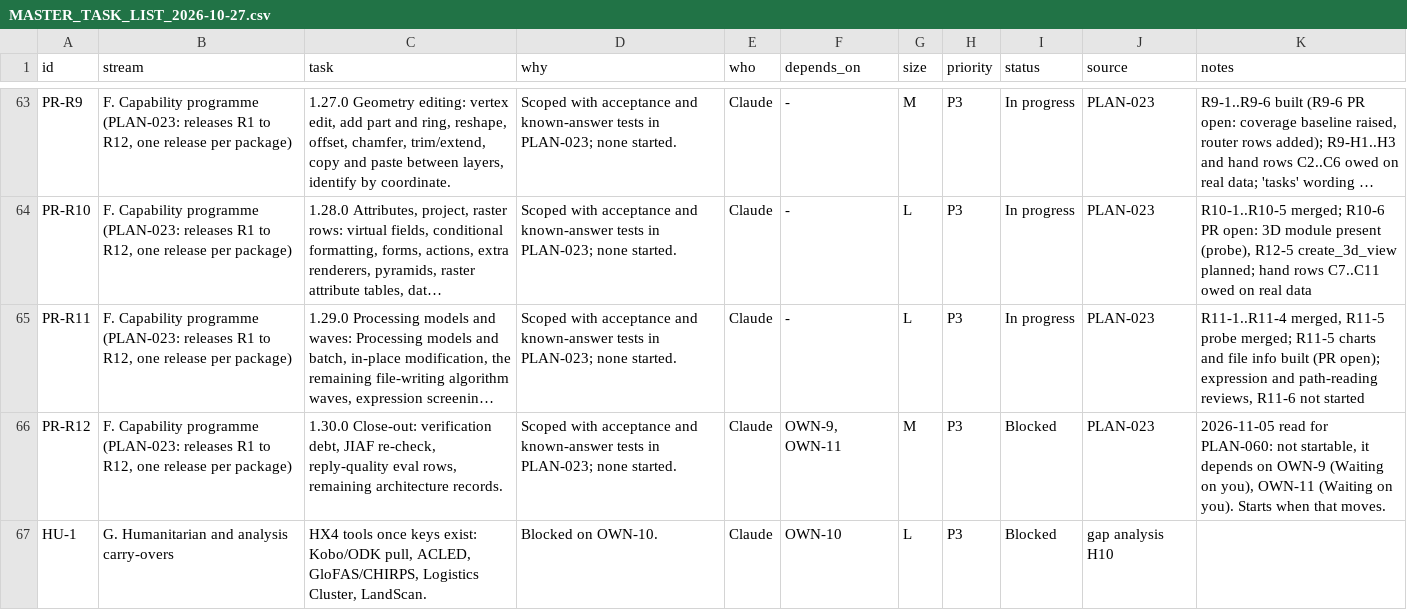
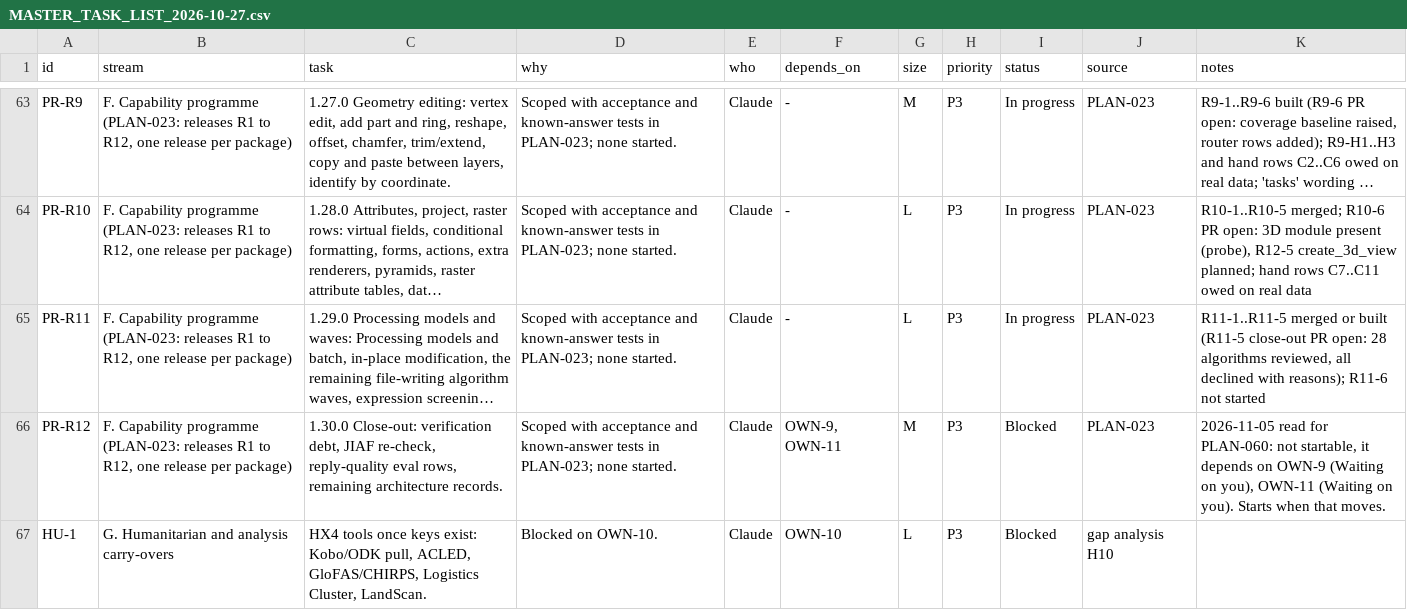
Before and after one commit to http-solution/cartogen-ai-qgis-plugin, a CSV file: docs/MASTER_TASK_LIST_2026-10-27.csv, drawn as a sheet; only a part is shown, gaps mark what is left out; long unchanged cells end in …; the diff names each change by its address in the sheet, - before the commit and + after, or states it on an @@ line.

```diff
--- a/docs/MASTER_TASK_LIST_2026-10-27.csv
+++ b/docs/MASTER_TASK_LIST_2026-10-27.csv
-K65 (notes): R11-1..R11-4 merged, R11-5 probe merged; R11-5 charts and file info built (PR open); expression and path-reading reviews, R11-6 not…
+K65 (notes): R11-1..R11-5 merged or built (R11-5 close-out PR open: 28 algorithms reviewed, all declined with reasons); R11-6 not…
```
Also changed, not shown: docs/plans/PLAN-005-dispositions.csv, 7 other files.
